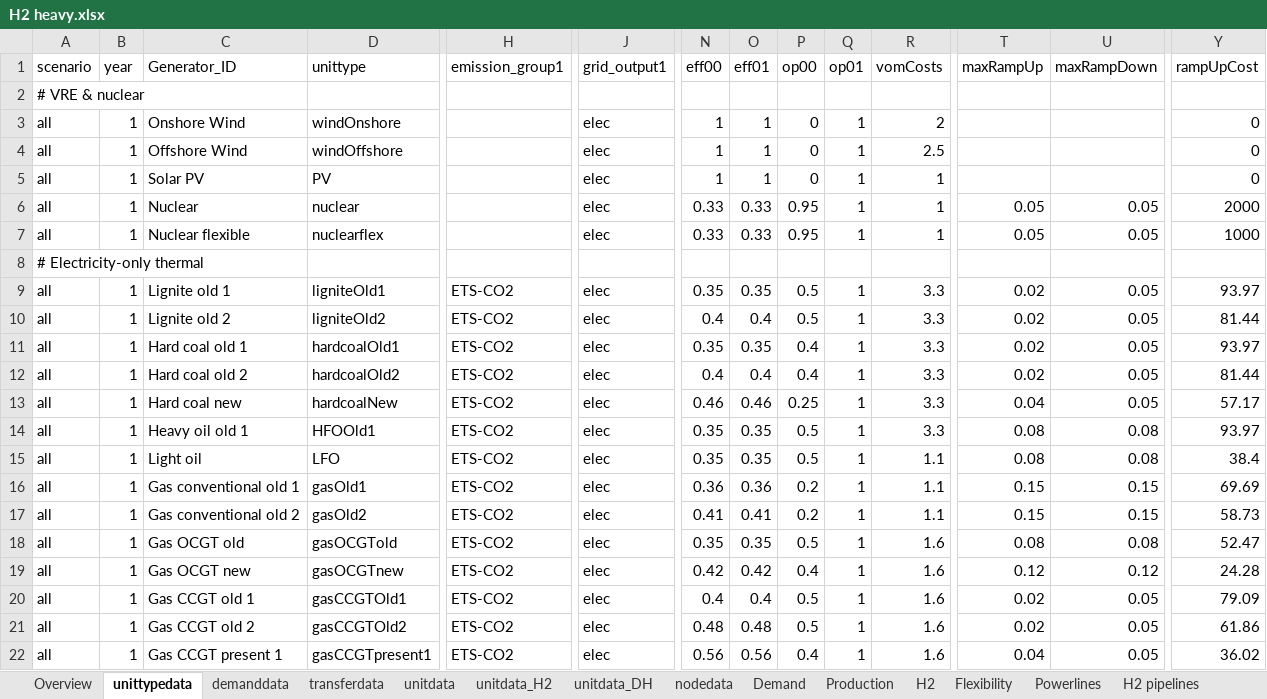
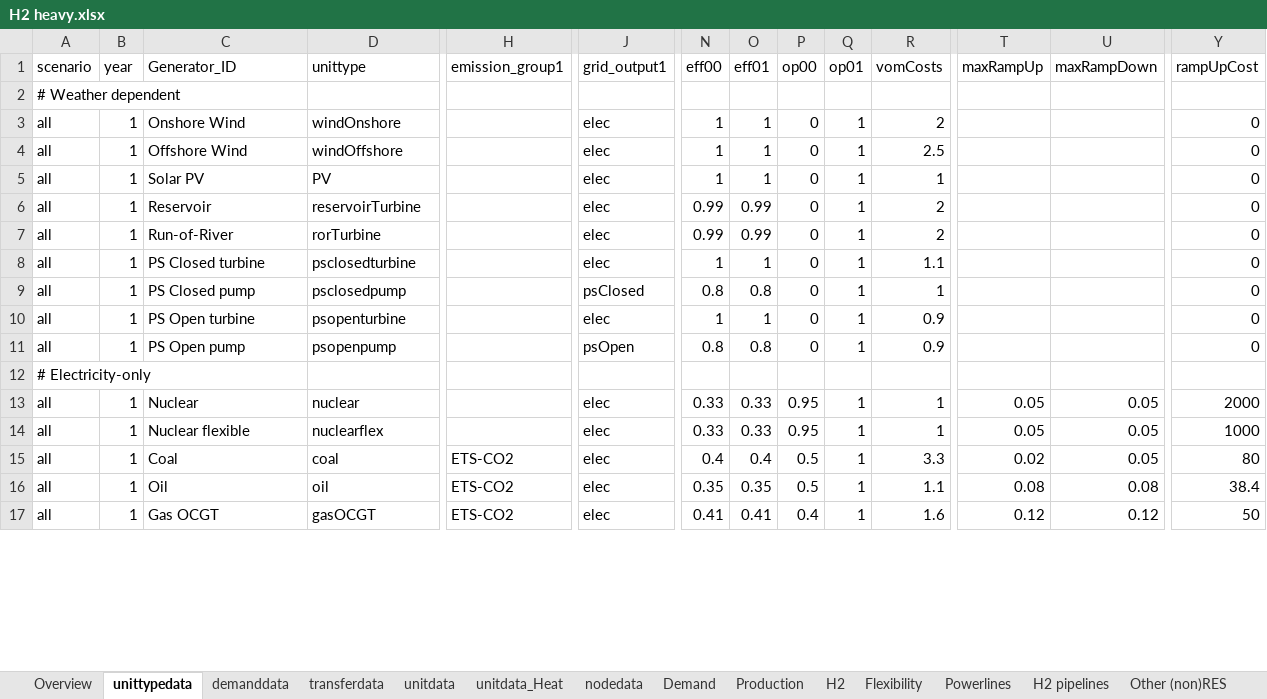
Before and after one commit to vttresearch/north_european_model, an Excel workbook: src_files/data_files/H2 heavy.xlsx, sheet unittypedata, drawn as a sheet; only a part is shown, gaps mark what is left out; values as stored, in another font and other column widths than the file's, no cell formats; conditional formats not drawn; removed rows and columns are numbered as before the commit, all else as after; rows hold the shown columns only; the diff covers the shown part only; the diff names each change by its address in the sheet, - before the commit and + after, or states it on an @@ line.

Commit message:
Aggregated unit sub-types. Re-ordered data sheets.

```diff
--- a/src_files/data_files/H2 heavy.xlsx (sheet unittypedata)
+++ b/src_files/data_files/H2 heavy.xlsx (sheet unittypedata)
-sheet tab: unitdata_DH
+sheet tab: unitdata_Heat
-sheet tab: unitdata_H2
-A2 (scenario): # VRE & nuclear
+A2 (scenario): # Weather dependent
@@ row 54 moved to row 6: all @@
@@ row 55 moved to row 7: all @@
@@ row 56 moved to row 8: all @@
@@ row 57 moved to row 9: all @@
@@ row 58 moved to row 10: all @@
@@ row 59 moved to row 11: all @@
+row 12: # Electricity-only
-row 8: # Electricity-only thermal
-row 9: all | 1 | Lignite old 1 | ligniteOld1 | ETS-CO2 | elec | 0.35 | 0.35 | 0.5 | 1 | 3.3 | 0.02 | 0.05 | 93.97
-row 10: all | 1 | Lignite old 2 | ligniteOld2 | ETS-CO2 | elec | 0.4 | 0.4 | 0.5 | 1 | 3.3 | 0.02 | 0.05 | 81.44
-row 11: all | 1 | Hard coal old 1 | hardcoalOld1 | ETS-CO2 | elec | 0.35 | 0.35 | 0.4 | 1 | 3.3 | 0.02 | 0.05 | 93.97
-C15 (Generator_ID): Hard coal old 2
+C15 (Generator_ID): Coal
-D15 (unittype): hardcoalOld2
+D15 (unittype): coal
-P15 (op00): 0.4
+P15 (op00): 0.5
-Y15 (rampUpCost): 81.44
+Y15 (rampUpCost): 80
-row 13: all | 1 | Hard coal new | hardcoalNew | ETS-CO2 | elec | 0.46 | 0.46 | 0.25 | 1 | 3.3 | 0.04 | 0.05 | 57.17
-row 14: all | 1 | Heavy oil old 1 | HFOOld1 | ETS-CO2 | elec | 0.35 | 0.35 | 0.5 | 1 | 3.3 | 0.08 | 0.08 | 93.97
-C16 (Generator_ID): Light oil
+C16 (Generator_ID): Oil
-D16 (unittype): LFO
+D16 (unittype): oil
-row 16: all | 1 | Gas conventional old 1 | gasOld1 | ETS-CO2 | elec | 0.36 | 0.36 | 0.2 | 1 | 1.1 | 0.15 | 0.15 | 69.69
-row 17: all | 1 | Gas conventional old 2 | gasOld2 | ETS-CO2 | elec | 0.41 | 0.41 | 0.2 | 1 | 1.1 | 0.15 | 0.15 | 58.73
-row 18: all | 1 | Gas OCGT old | gasOCGTold | ETS-CO2 | elec | 0.35 | 0.35 | 0.5 | 1 | 1.6 | 0.08 | 0.08 | 52.47
-C17 (Generator_ID): Gas OCGT new
+C17 (Generator_ID): Gas OCGT
-D17 (unittype): gasOCGTnew
+D17 (unittype): gasOCGT
-N17 (eff00): 0.42
+N17 (eff00): 0.41
-O17 (eff01): 0.42
+O17 (eff01): 0.41
-Y17 (rampUpCost): 24.28
+Y17 (rampUpCost): 50
-row 20: all | 1 | Gas CCGT old 1 | gasCCGTOld1 | ETS-CO2 | elec | 0.4 | 0.4 | 0.5 | 1 | 1.6 | 0.02 | 0.05 | 79.09
-row 21: all | 1 | Gas CCGT old 2 | gasCCGTOld2 | ETS-CO2 | elec | 0.48 | 0.48 | 0.5 | 1 | 1.6 | 0.02 | 0.05 | 61.86
-row 22: all | 1 | Gas CCGT present 1 | gasCCGTpresent1 | ETS-CO2 | elec | 0.56 | 0.56 | 0.4 | 1 | 1.6 | 0.04 | 0.05 | 36.02
```
Also changed, not shown: 7 removed rows, 6 moved rows and 4 edited cells elsewhere in this sheet, sheet unitdata, sheet Production, sheet unitdata_Heat, sheet transferdata, sheet nodedata, cell formats, formulas that keep their value.
